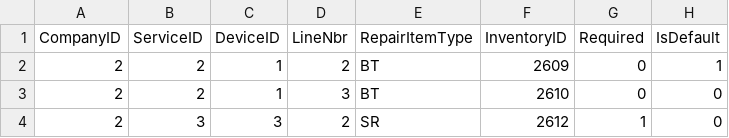
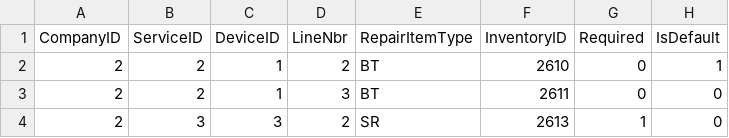
Before and after one commit to feeling-free/AcumaticaRestAPIHelper, a CSV file: Customization/T190/SourceFiles/PhoneRepairShop/InputData/RSSVRepairItem.csv, drawn as a sheet; only a part is shown; the diff names each change by its address in the sheet, - before the commit and + after, or states it on an @@ line.

```diff
--- a/Customization/T190/SourceFiles/PhoneRepairShop/InputData/RSSVRepairItem.csv
+++ b/Customization/T190/SourceFiles/PhoneRepairShop/InputData/RSSVRepairItem.csv
-F2 (InventoryID): 2609
+F2 (InventoryID): 2610
-F3 (InventoryID): 2610
+F3 (InventoryID): 2611
-F4 (InventoryID): 2612
+F4 (InventoryID): 2613
```
Also changed, not shown: Customization/T190/SourceFiles/PhoneRepairShop/InputData/InventoryItem.csv, Customization/T190/SourceFiles/PhoneRepairShop/InputData/RSSVStockItemDevice.csv, 16 other files.
